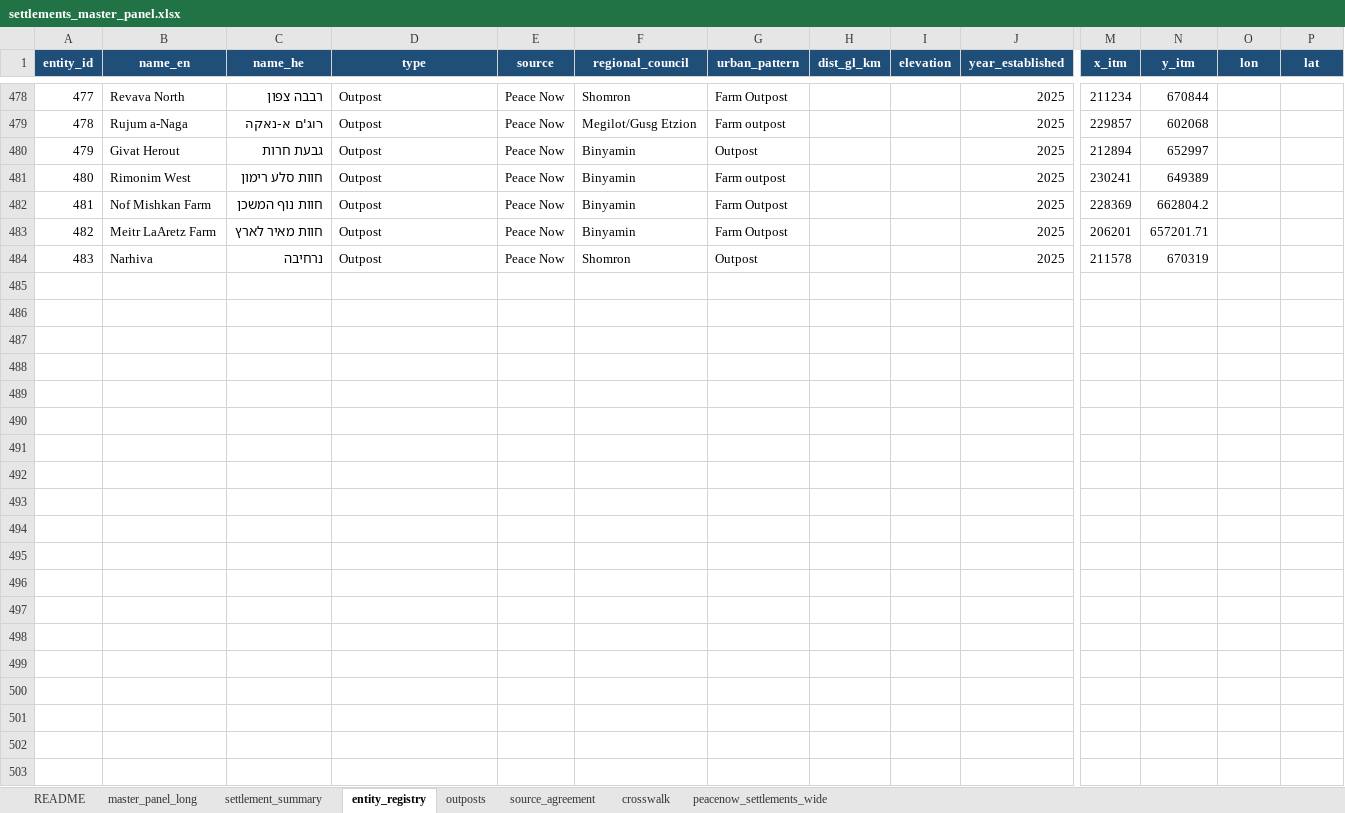
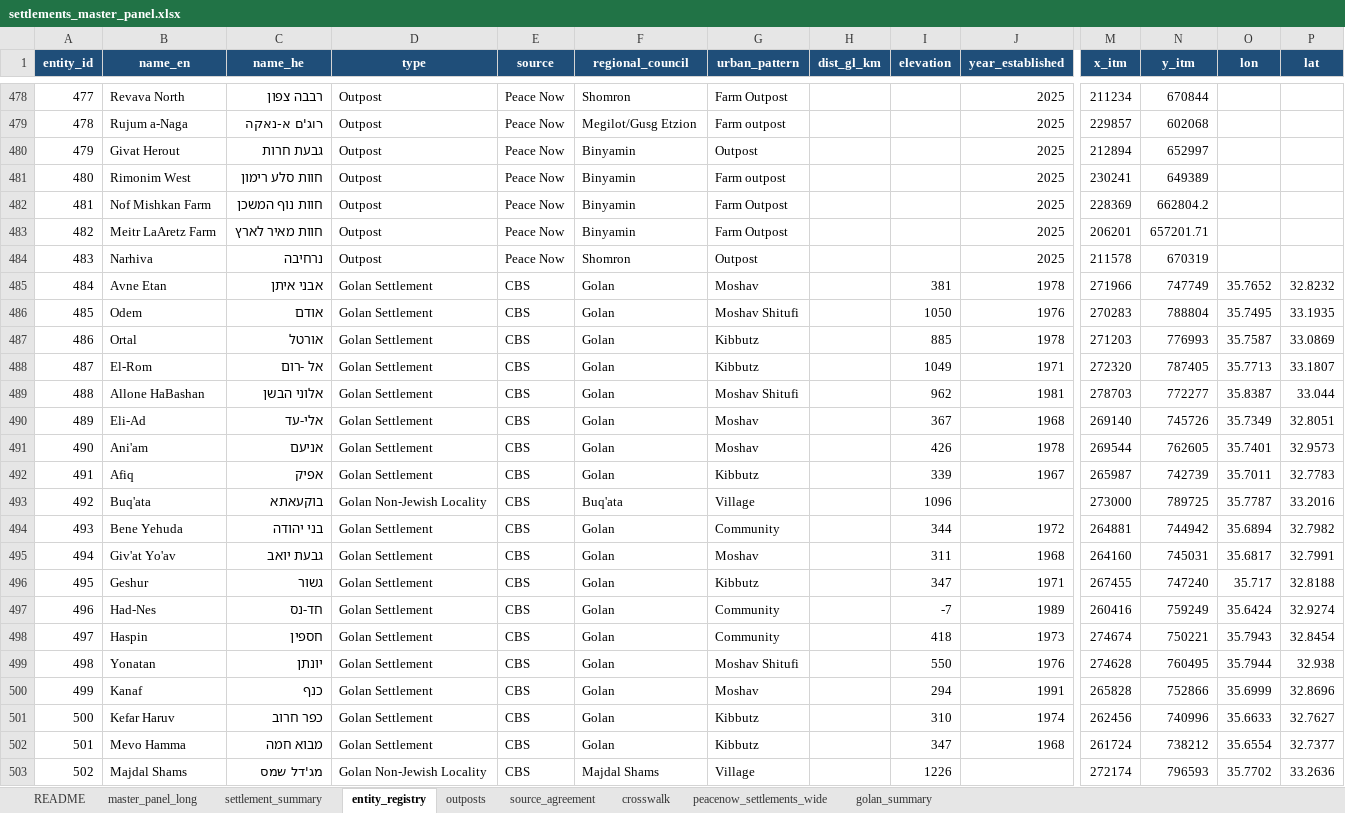
Before and after one commit to pedahzur/settlements, an Excel workbook: settlements_master_panel.xlsx, sheet entity_registry, drawn as a sheet; only a part is shown, gaps mark what is left out; values as stored, in another font and other column widths than the file's, no borders; rows hold the shown columns only; the diff covers the shown part only; the diff names each change by its address in the sheet, - before the commit and + after, or states it on an @@ line.

```diff
--- a/settlements_master_panel.xlsx (sheet entity_registry)
+++ b/settlements_master_panel.xlsx (sheet entity_registry)
+sheet tab: golan_summary
+row 485: 484 | Avne Etan | אבני איתן | Golan Settlement | CBS | Golan | Moshav |  | 381 | 1978 | 271966 | 747749 | 35.7652 | 32.8232
+row 486: 485 | Odem | אודם | Golan Settlement | CBS | Golan | Moshav Shitufi |  | 1050 | 1976 | 270283 | 788804 | 35.7495 | 33.1935
+row 487: 486 | Ortal | אורטל | Golan Settlement | CBS | Golan | Kibbutz |  | 885 | 1978 | 271203 | 776993 | 35.7587 | 33.0869
+row 488: 487 | El-Rom | אל -רום | Golan Settlement | CBS | Golan | Kibbutz |  | 1049 | 1971 | 272320 | 787405 | 35.7713 | 33.1807
+row 489: 488 | Allone HaBashan | אלוני הבשן | Golan Settlement | CBS | Golan | Moshav Shitufi |  | 962 | 1981 | 278703 | 772277 | 35.8387 | 33.044
+row 490: 489 | Eli-Ad | אלי-עד | Golan Settlement | CBS | Golan | Moshav |  | 367 | 1968 | 269140 | 745726 | 35.7349 | 32.8051
+row 491: 490 | Ani'am | אניעם | Golan Settlement | CBS | Golan | Moshav |  | 426 | 1978 | 269544 | 762605 | 35.7401 | 32.9573
+row 492: 491 | Afiq | אפיק | Golan Settlement | CBS | Golan | Kibbutz |  | 339 | 1967 | 265987 | 742739 | 35.7011 | 32.7783
+row 493: 492 | Buq'ata | בוקעאתא | Golan Non-Jewish Locality | CBS | Buq'ata | Village |  | 1096 |  | 273000 | 789725 | 35.7787 | 33.2016
+row 494: 493 | Bene Yehuda | בני יהודה | Golan Settlement | CBS | Golan | Community |  | 344 | 1972 | 264881 | 744942 | 35.6894 | 32.7982
+row 495: 494 | Giv'at Yo'av | גבעת יואב | Golan Settlement | CBS | Golan | Moshav |  | 311 | 1968 | 264160 | 745031 | 35.6817 | 32.7991
+row 496: 495 | Geshur | גשור | Golan Settlement | CBS | Golan | Kibbutz |  | 347 | 1971 | 267455 | 747240 | 35.717 | 32.8188
+row 497: 496 | Had-Nes | חד-נס | Golan Settlement | CBS | Golan | Community |  | -7 | 1989 | 260416 | 759249 | 35.6424 | 32.9274
+row 498: 497 | Haspin | חספין | Golan Settlement | CBS | Golan | Community |  | 418 | 1973 | 274674 | 750221 | 35.7943 | 32.8454
+row 499: 498 | Yonatan | יונתן | Golan Settlement | CBS | Golan | Moshav Shitufi |  | 550 | 1976 | 274628 | 760495 | 35.7944 | 32.938
+row 500: 499 | Kanaf | כנף | Golan Settlement | CBS | Golan | Moshav |  | 294 | 1991 | 265828 | 752866 | 35.6999 | 32.8696
+row 501: 500 | Kefar Haruv | כפר חרוב | Golan Settlement | CBS | Golan | Kibbutz |  | 310 | 1974 | 262456 | 740996 | 35.6633 | 32.7627
+row 502: 501 | Mevo Hamma | מבוא חמה | Golan Settlement | CBS | Golan | Kibbutz |  | 347 | 1968 | 261724 | 738212 | 35.6554 | 32.7377
+row 503: 502 | Majdal Shams | מג'דל שמס | Golan Non-Jewish Locality | CBS | Majdal Shams | Village |  | 1226 |  | 272174 | 796593 | 35.7702 | 33.2636
```
Also changed, not shown: 20 added rows elsewhere in this sheet, sheet master_panel_long, sheet README, 6 other files.
